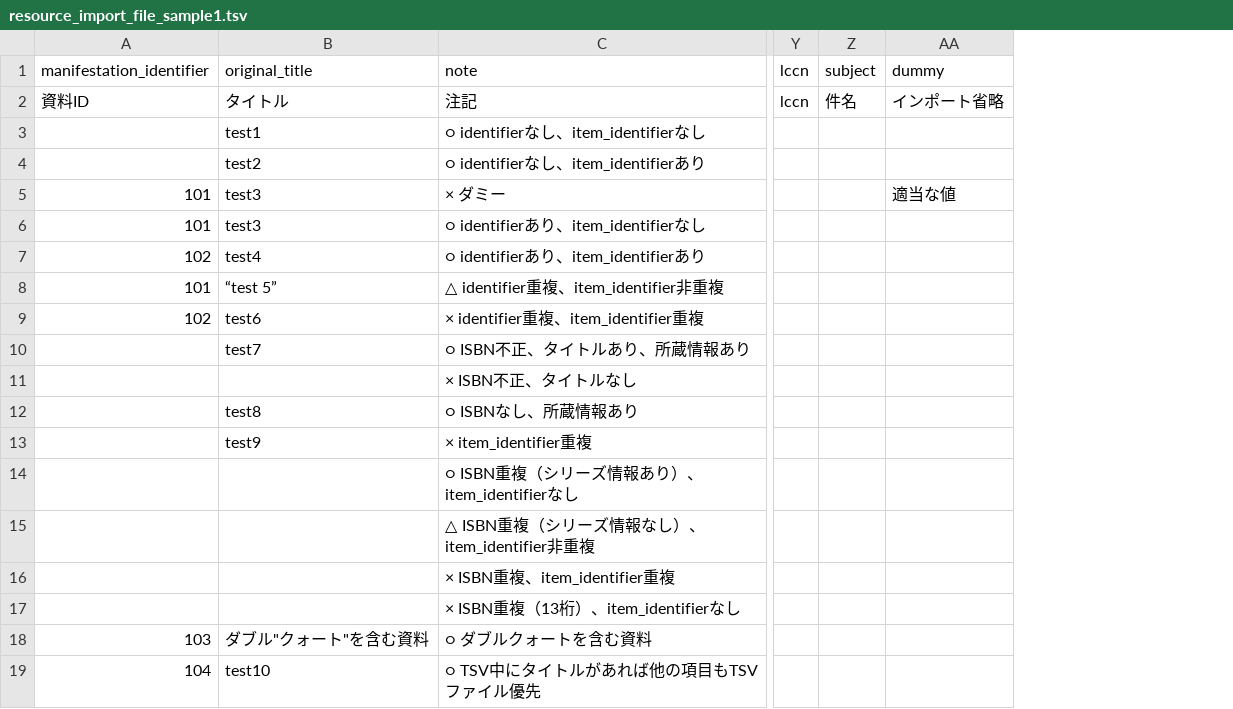
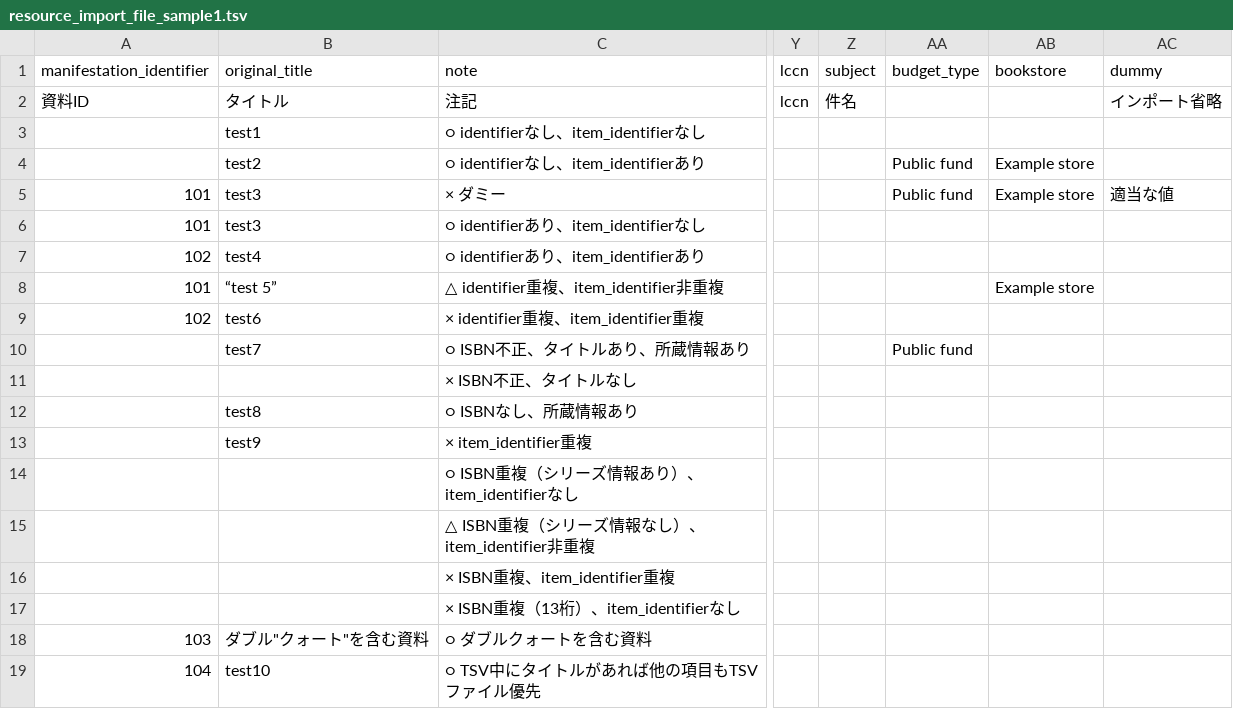
Before and after one commit to next-l/enju_leaf, a TSV file: examples/resource_import_file_sample1.tsv, drawn as a sheet; only a part is shown, gaps mark what is left out; the diff names each change by its address in the sheet, - before the commit and + after, or states it on an @@ line.

Commit message:
added budget_type

```diff
--- a/examples/resource_import_file_sample1.tsv
+++ b/examples/resource_import_file_sample1.tsv
+column AA (budget_type), rows 4-10: Public fund | Public fund |  |  |  |  | Public fund
+column AB (bookstore), rows 4-8: Example store | Example store |  |  | Example store
```
Also changed, not shown: examples/resource_import_file_sample2.tsv, 31 other files.
